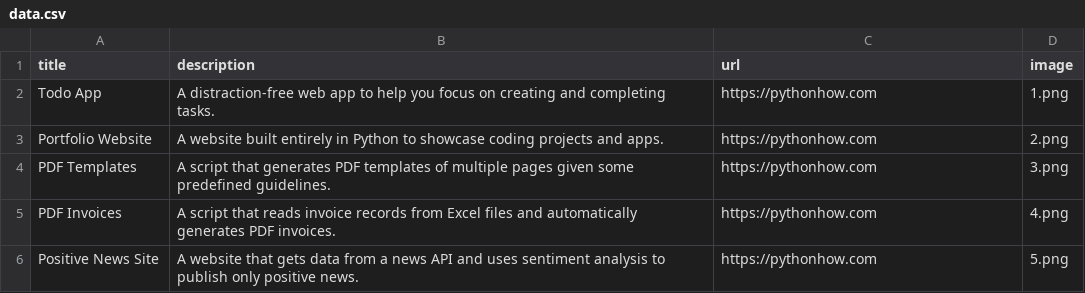
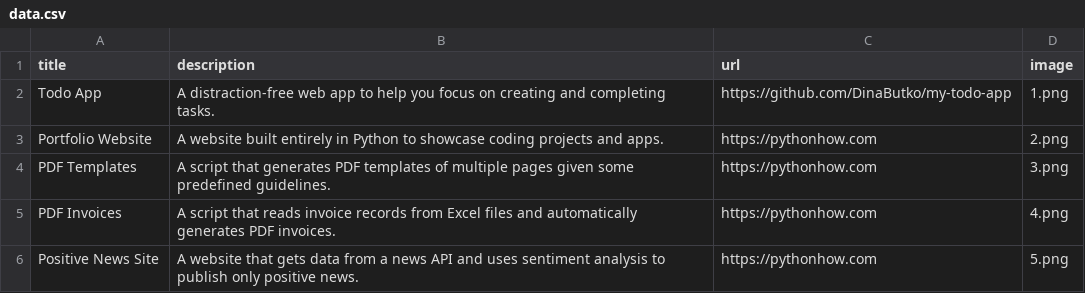
Before and after one commit to DinaButko/my-portfolio, a CSV file: data.csv, drawn as a sheet; only a part is shown.

```diff
--- a/data.csv
+++ b/data.csv
@@ -1,3 +1,3 @@
 title;description;url;image
-Todo App;A distraction-free web app to help you focus on creating and completing tasks.;https://pythonhow.com;1.png
+Todo App;A distraction-free web app to help you focus on creating and completing tasks.;https://github.com/DinaButko/my-todo-app;1.png
 Portfolio Website;A website built entirely in Python to showcase coding projects and apps.;https://pythonhow.com;2.png
```
Also changed, not shown: 3 other files.
